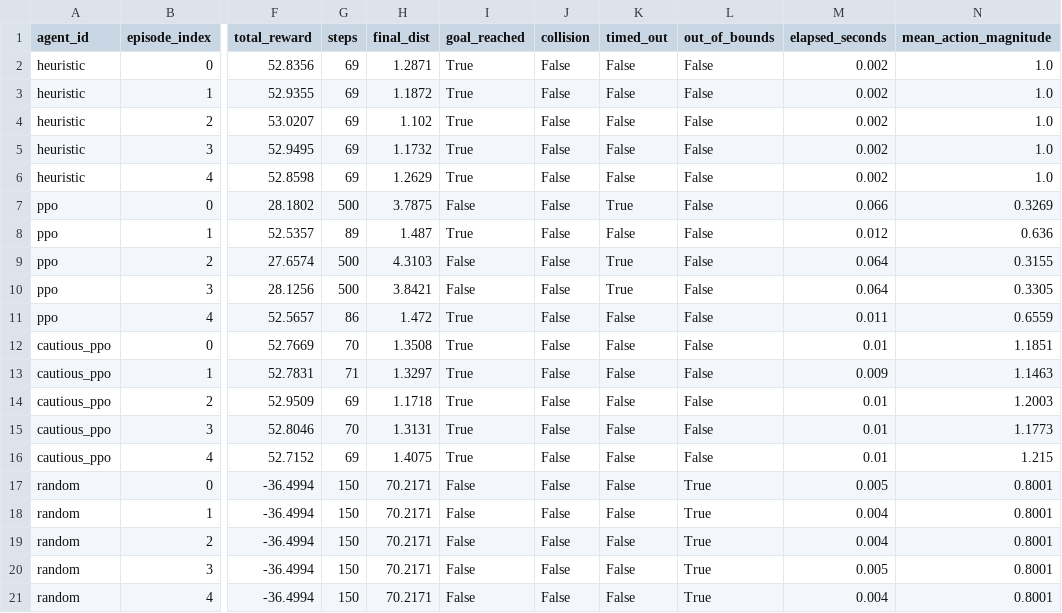
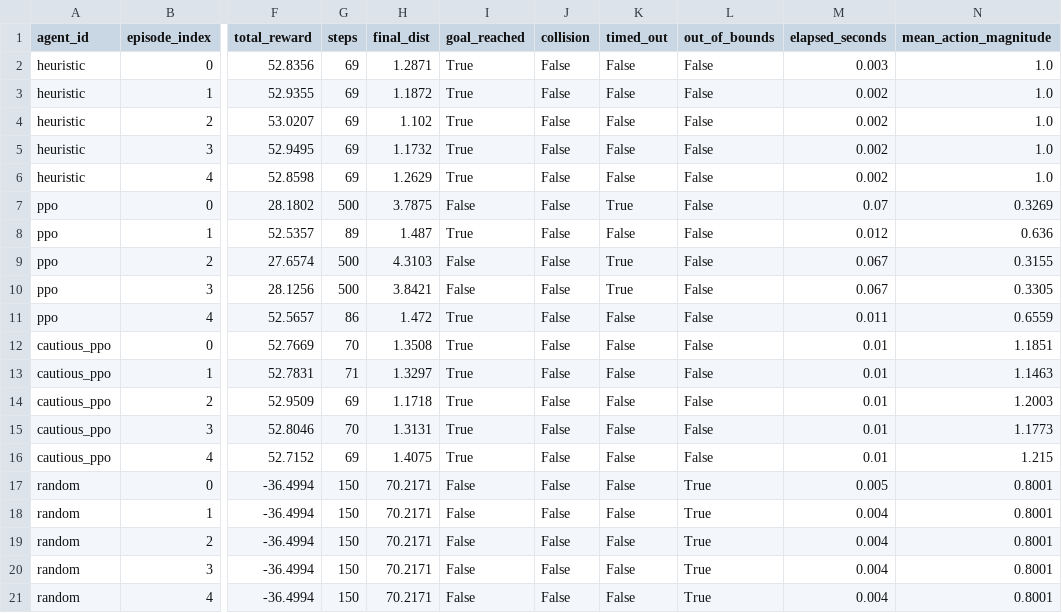
Before and after one commit to jaintle/abyssal-embodied-benchmark, a CSV file: apps/web/public/benchmark/heavy/per_episode.csv, drawn as a sheet; only a part is shown, gaps mark what is left out; the diff names each change by its address in the sheet, - before the commit and + after, or states it on an @@ line.

Commit message:
t-2: calibrated heavy preset, v1.0.0 schema versioning, cross-contract CI, perf overlay

```diff
--- a/apps/web/public/benchmark/heavy/per_episode.csv
+++ b/apps/web/public/benchmark/heavy/per_episode.csv
-M2 (elapsed_seconds): 0.002
+M2 (elapsed_seconds): 0.003
-M7 (elapsed_seconds): 0.066
+M7 (elapsed_seconds): 0.07
-M9:M10 (elapsed_seconds): 0.064
+M9:M10 (elapsed_seconds): 0.067
-M13 (elapsed_seconds): 0.009
+M13 (elapsed_seconds): 0.01
-M20 (elapsed_seconds): 0.005
+M20 (elapsed_seconds): 0.004
```
Also changed, not shown: apps/web/public/benchmark/clear/aggregate_summary.csv, apps/web/public/benchmark/clear/per_episode.csv, 36 other files.
